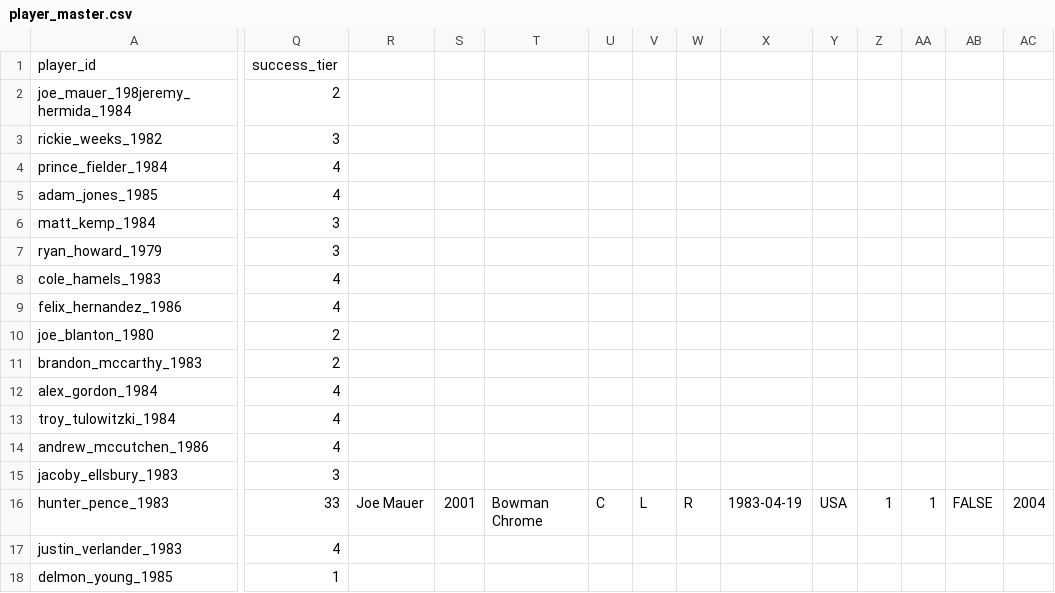
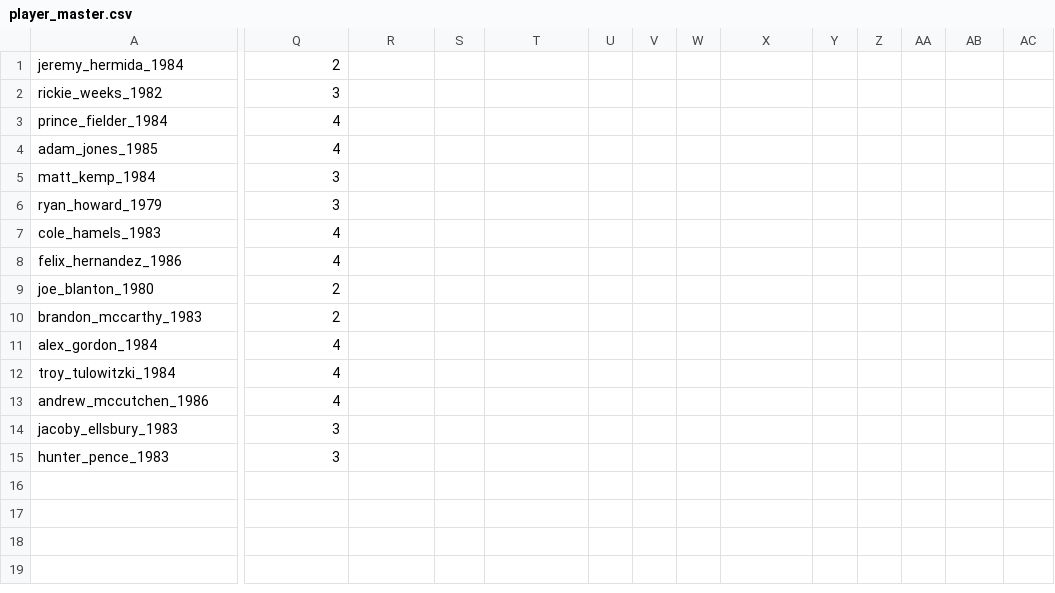
Before and after one commit to WattEfird4/ScoutSpeakTheory, a CSV file: player_master.csv, drawn as a sheet; only a part is shown, gaps mark what is left out; removed rows and columns are numbered as before the commit, all else as after; rows hold the shown columns only; the diff covers the shown part only; the diff names each change by its address in the sheet, - before the commit and + after, or states it on an @@ line.

Commit message:
Fix player_id format in player_master
Signed-off-by: Watt Efird <138731207+WattEfird4@users.noreply.github.com>

```diff
--- a/player_master.csv
+++ b/player_master.csv
-row 1: player_id | success_tier
-A1: joe_mauer_198jeremy_hermida_1984
+A1: jeremy_hermida_1984
-Q15: 33
+Q15: 3
-R15: Joe Mauer
+R15: (empty)
-S15: 2001
+S15: (empty)
-T15: Bowman Chrome
+T15: (empty)
-U15: C
+U15: (empty)
-V15: L
+V15: (empty)
-W15: R
+W15: (empty)
-X15: 1983-04-19
+X15: (empty)
-Y15: USA
+Y15: (empty)
-Z15: 1
+Z15: (empty)
-AA15: 1
+AA15: (empty)
-AB15: FALSE
+AB15: (empty)
-AC15: 2004
+AC15: (empty)
-row 17: justin_verlander_1983 | 4
-row 18: delmon_young_1985 | 1
```
Also changed, not shown: 4 edited cells elsewhere in this file.
